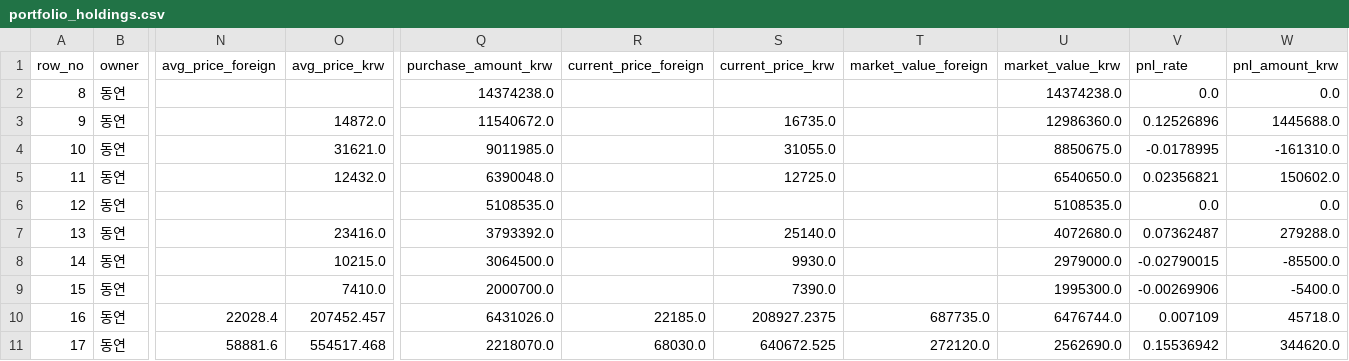
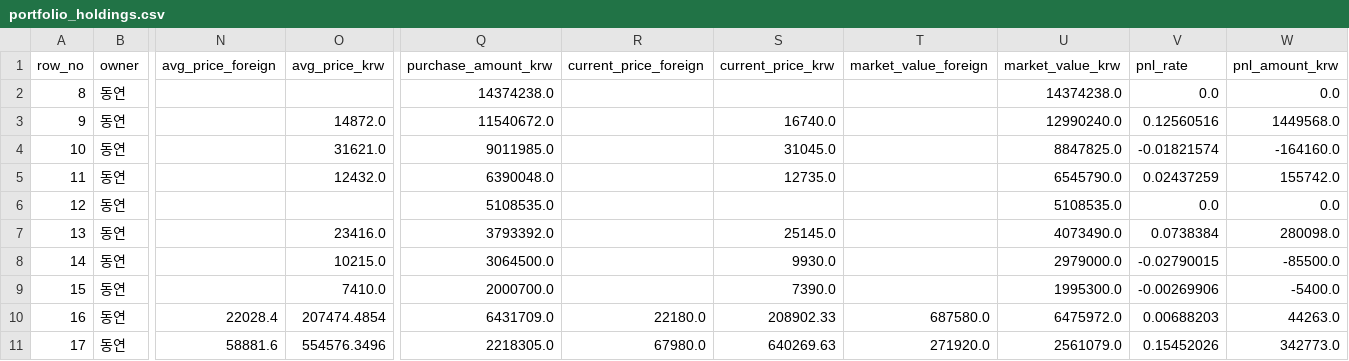
Before and after one commit to Wandongkee/portfolio-dashboard, a CSV file: web_data/portfolio_holdings.csv, drawn as a sheet; only a part is shown, gaps mark what is left out; the diff covers the shown part only; the diff names each change by its address in the sheet, - before the commit and + after, or states it on an @@ line.

Commit message:
Update portfolio data 2026-05-14 10:51:04

```diff
--- a/web_data/portfolio_holdings.csv
+++ b/web_data/portfolio_holdings.csv
-S3 (current_price_krw): 16735.0
+S3 (current_price_krw): 16740.0
-U3 (market_value_krw): 12986360.0
+U3 (market_value_krw): 12990240.0
-V3 (pnl_rate): 0.12526896
+V3 (pnl_rate): 0.12560516
-W3 (pnl_amount_krw): 1445688.0
+W3 (pnl_amount_krw): 1449568.0
-S4 (current_price_krw): 31055.0
+S4 (current_price_krw): 31045.0
-U4 (market_value_krw): 8850675.0
+U4 (market_value_krw): 8847825.0
-V4 (pnl_rate): -0.0178995
+V4 (pnl_rate): -0.01821574
-W4 (pnl_amount_krw): -161310.0
+W4 (pnl_amount_krw): -164160.0
-S5 (current_price_krw): 12725.0
+S5 (current_price_krw): 12735.0
-U5 (market_value_krw): 6540650.0
+U5 (market_value_krw): 6545790.0
-V5 (pnl_rate): 0.02356821
+V5 (pnl_rate): 0.02437259
-W5 (pnl_amount_krw): 150602.0
+W5 (pnl_amount_krw): 155742.0
-S7 (current_price_krw): 25140.0
+S7 (current_price_krw): 25145.0
-U7 (market_value_krw): 4072680.0
+U7 (market_value_krw): 4073490.0
-V7 (pnl_rate): 0.07362487
+V7 (pnl_rate): 0.0738384
-W7 (pnl_amount_krw): 279288.0
+W7 (pnl_amount_krw): 280098.0
-O10 (avg_price_krw): 207452.457
+O10 (avg_price_krw): 207474.4854
-Q10 (purchase_amount_krw): 6431026.0
+Q10 (purchase_amount_krw): 6431709.0
-R10 (current_price_foreign): 22185.0
+R10 (current_price_foreign): 22180.0
-S10 (current_price_krw): 208927.2375
+S10 (current_price_krw): 208902.33
-T10 (market_value_foreign): 687735.0
+T10 (market_value_foreign): 687580.0
-U10 (market_value_krw): 6476744.0
+U10 (market_value_krw): 6475972.0
-V10 (pnl_rate): 0.007109
+V10 (pnl_rate): 0.00688203
-W10 (pnl_amount_krw): 45718.0
+W10 (pnl_amount_krw): 44263.0
-O11 (avg_price_krw): 554517.468
+O11 (avg_price_krw): 554576.3496
-Q11 (purchase_amount_krw): 2218070.0
+Q11 (purchase_amount_krw): 2218305.0
-R11 (current_price_foreign): 68030.0
+R11 (current_price_foreign): 67980.0
-S11 (current_price_krw): 640672.525
+S11 (current_price_krw): 640269.63
-T11 (market_value_foreign): 272120.0
+T11 (market_value_foreign): 271920.0
-U11 (market_value_krw): 2562690.0
+U11 (market_value_krw): 2561079.0
-V11 (pnl_rate): 0.15536942
+V11 (pnl_rate): 0.15452026
-W11 (pnl_amount_krw): 344620.0
+W11 (pnl_amount_krw): 342773.0
```
Also changed, not shown: 57 edited cells elsewhere in this file, web_data/portfolio_summary.csv, 2 other files.
